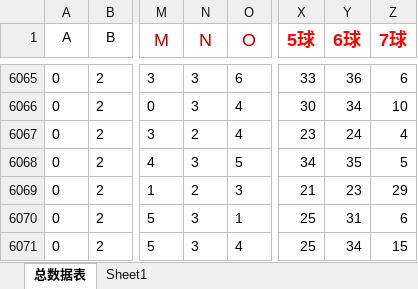
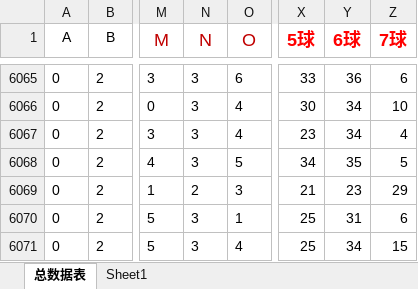
Before and after one commit to samkysun/my_ai_system, an Excel workbook: 总数据.xlsx, sheet 总数据表, drawn as a sheet; only a part is shown, gaps mark what is left out; values as stored, in another font and other column widths than the file's, no borders; conditional formats not drawn; the diff covers the shown part only; the diff names each change by its address in the sheet, - before the commit and + after, or states it on an @@ line.

```diff
--- a/总数据.xlsx (sheet 总数据表)
+++ b/总数据.xlsx (sheet 总数据表)
-N6067 (N): 2
+N6067 (N): 3
-Y6067 (6球): 24
+Y6067 (6球): 34
```
Also changed, not shown: 1 added row, 1 removed row and 51 edited cells elsewhere in this sheet.
